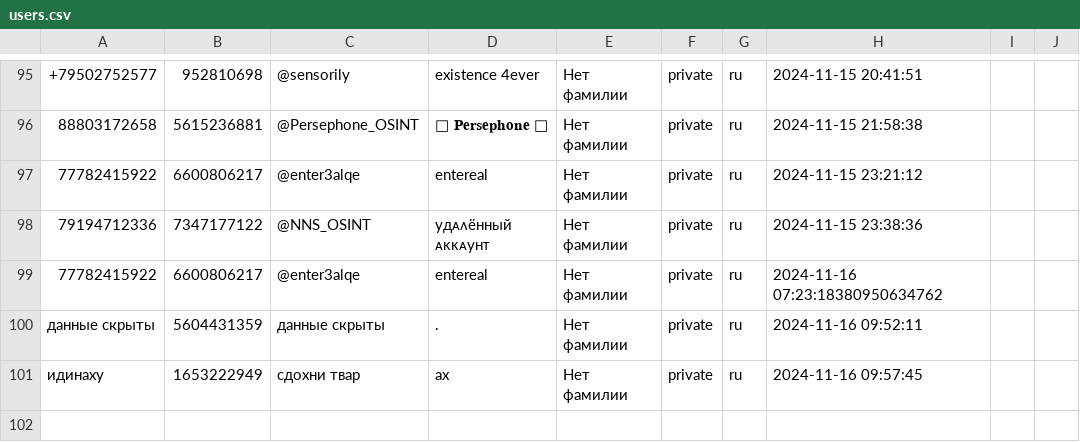
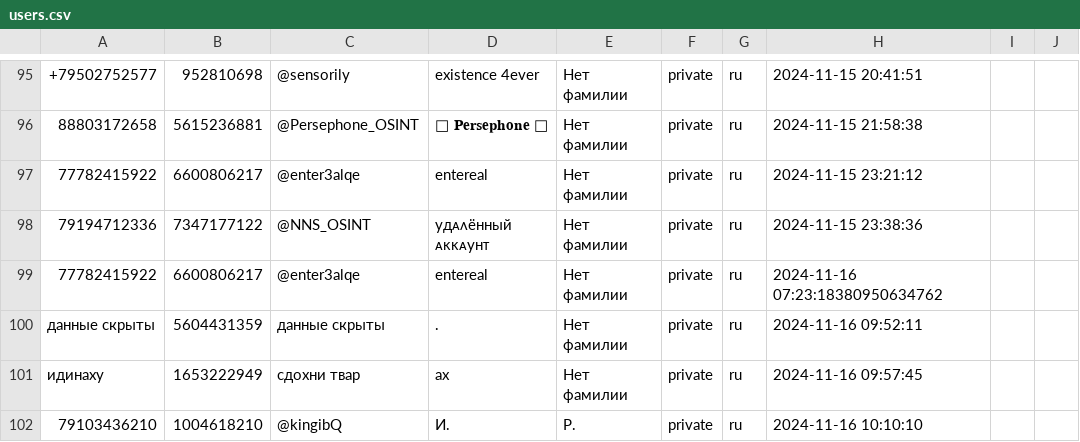
Before and after one commit to TheFoZzY/usersFRONEST, a CSV file: users.csv, drawn as a sheet; only a part is shown, gaps mark what is left out; the diff names each change by its address in the sheet, - before the commit and + after, or states it on an @@ line.

Commit message:
Обновлен файл users.csv

```diff
--- a/users.csv
+++ b/users.csv
+row 102: 79103436210 | 1004618210 | @kingibQ | И. | Р. | private | ru | 2024-11-16 10:10:10
```
